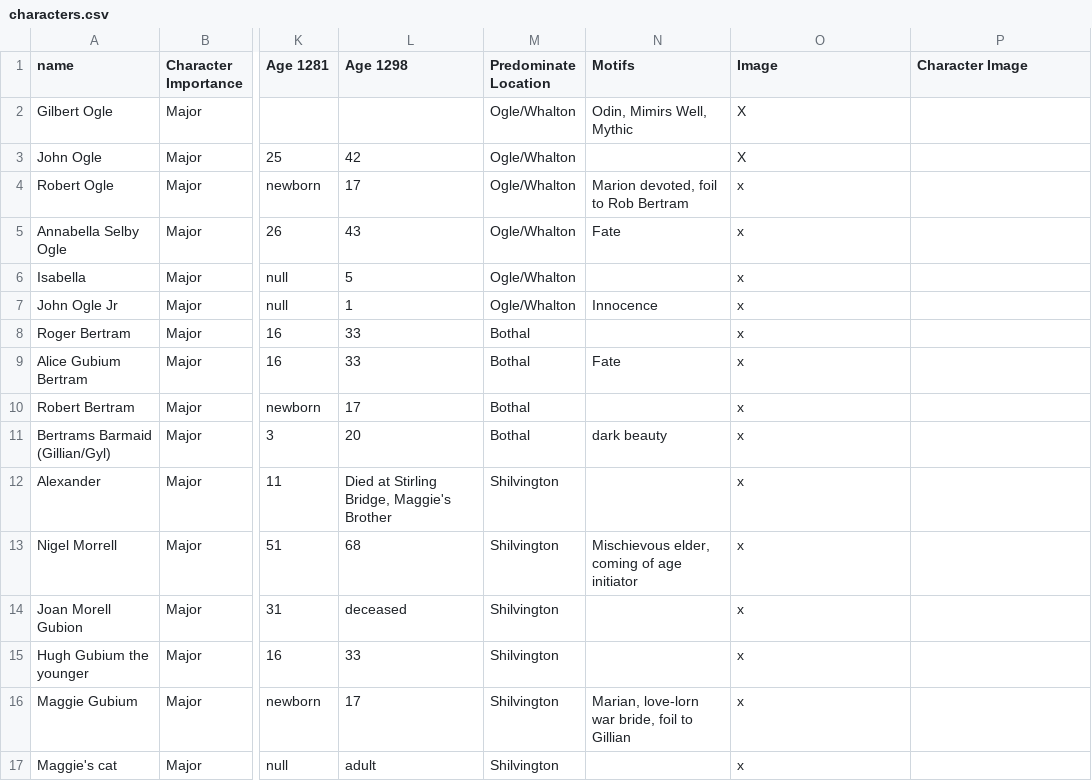
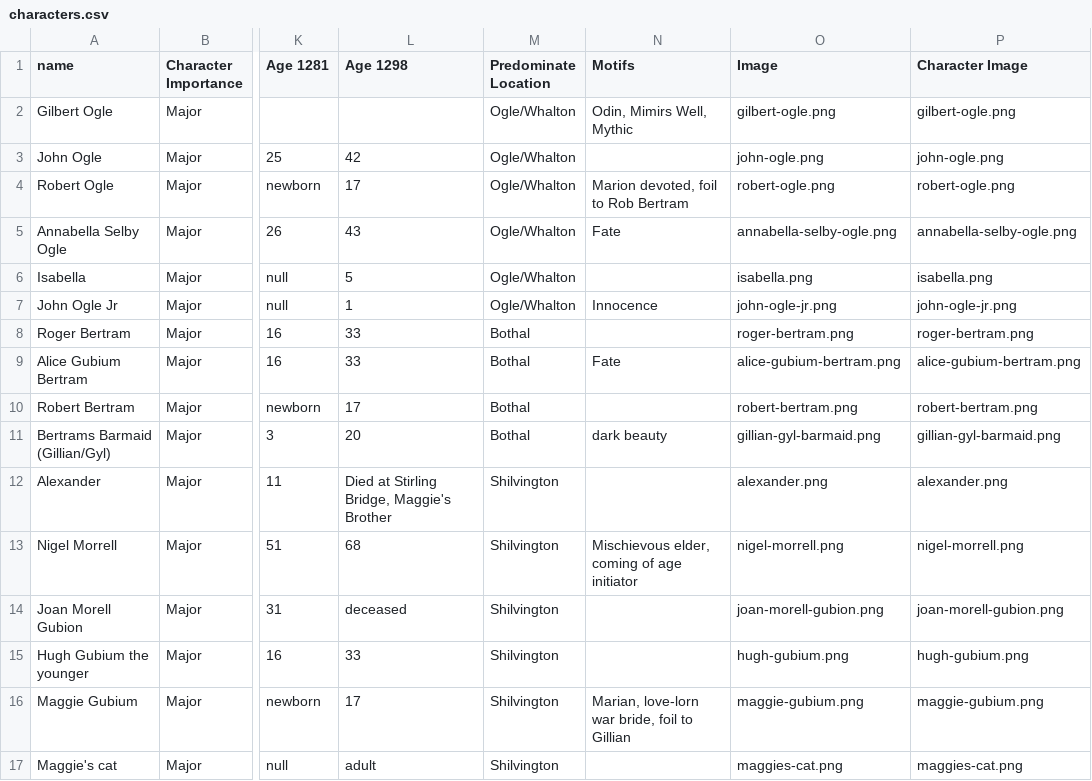
Before and after one commit to jsogle1/jsogle1.github.io, a CSV file: characters.csv, drawn as a sheet; only a part is shown, gaps mark what is left out; the diff covers the shown part only; the diff names each change by its address in the sheet, - before the commit and + after, or states it on an @@ line.

Commit message:
Revise characters.csv with new data and images
Updated character details and added images for each character.

```diff
--- a/characters.csv
+++ b/characters.csv
-O2 (Image): X
+O2 (Image): gilbert-ogle.png
-P2 (Character Image): (empty)
+P2 (Character Image): gilbert-ogle.png
-O3 (Image): X
+O3 (Image): john-ogle.png
-P3 (Character Image): (empty)
+P3 (Character Image): john-ogle.png
-O4 (Image): x
+O4 (Image): robert-ogle.png
-P4 (Character Image): (empty)
+P4 (Character Image): robert-ogle.png
-O5 (Image): x
+O5 (Image): annabella-selby-ogle.png
-P5 (Character Image): (empty)
+P5 (Character Image): annabella-selby-ogle.png
-O6 (Image): x
+O6 (Image): isabella.png
-P6 (Character Image): (empty)
+P6 (Character Image): isabella.png
-O7 (Image): x
+O7 (Image): john-ogle-jr.png
-P7 (Character Image): (empty)
+P7 (Character Image): john-ogle-jr.png
-O8 (Image): x
+O8 (Image): roger-bertram.png
-P8 (Character Image): (empty)
+P8 (Character Image): roger-bertram.png
-O9 (Image): x
+O9 (Image): alice-gubium-bertram.png
-P9 (Character Image): (empty)
+P9 (Character Image): alice-gubium-bertram.png
-O10 (Image): x
+O10 (Image): robert-bertram.png
-P10 (Character Image): (empty)
+P10 (Character Image): robert-bertram.png
-O11 (Image): x
+O11 (Image): gillian-gyl-barmaid.png
-P11 (Character Image): (empty)
+P11 (Character Image): gillian-gyl-barmaid.png
-O12 (Image): x
+O12 (Image): alexander.png
-P12 (Character Image): (empty)
+P12 (Character Image): alexander.png
-O13 (Image): x
+O13 (Image): nigel-morrell.png
-P13 (Character Image): (empty)
+P13 (Character Image): nigel-morrell.png
-O14 (Image): x
+O14 (Image): joan-morell-gubion.png
-P14 (Character Image): (empty)
+P14 (Character Image): joan-morell-gubion.png
-O15 (Image): x
+O15 (Image): hugh-gubium.png
-P15 (Character Image): (empty)
+P15 (Character Image): hugh-gubium.png
-O16 (Image): x
+O16 (Image): maggie-gubium.png
-P16 (Character Image): (empty)
+P16 (Character Image): maggie-gubium.png
-O17 (Image): x
+O17 (Image): maggies-cat.png
-P17 (Character Image): (empty)
+P17 (Character Image): maggies-cat.png
```
Also changed, not shown: 60 edited cells elsewhere in this file.
